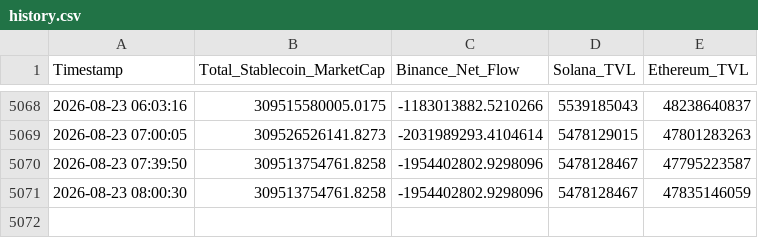
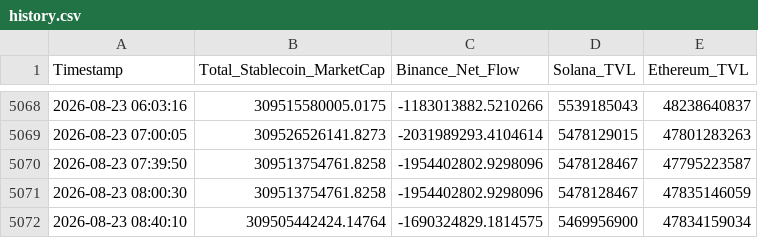
Before and after one commit to huyuyuan1989-oss/cexdex, a CSV file: reports/history.csv, drawn as a sheet; only a part is shown, gaps mark what is left out; the diff names each change by its address in the sheet, - before the commit and + after, or states it on an @@ line.

```diff
--- a/reports/history.csv
+++ b/reports/history.csv
+row 5072: 2026-08-23 08:40:10 | 309505442424.14764 | -1690324829.1814575 | 5469956900 | 47834159034
```
Also changed, not shown: 4 other files.
